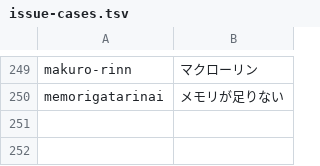
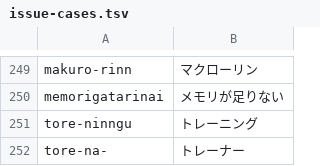
Before and after one commit to yksr-melt/Meltype, a TSV file: src/Meltype.Core.Tests/data/issue-cases.tsv, drawn as a sheet; only a part is shown, gaps mark what is left out; the diff names each change by its address in the sheet, - before the commit and + after, or states it on an @@ line.

Commit message:
Core/Composition: 長音のローマ字を先頭から変換する
長音込みの読みを辞書で確かめ、英単語にも一致する先頭を取り込む。キャレット通知の変更を外し、判定保留と区切りの処理を残す。

```diff
--- a/src/Meltype.Core.Tests/data/issue-cases.tsv
+++ b/src/Meltype.Core.Tests/data/issue-cases.tsv
+row 251: tore-ninngu | トレーニング
+row 252: tore-na- | トレーナー
```
Also changed, not shown: 9 other files.
